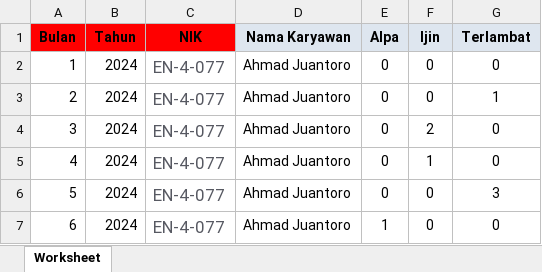
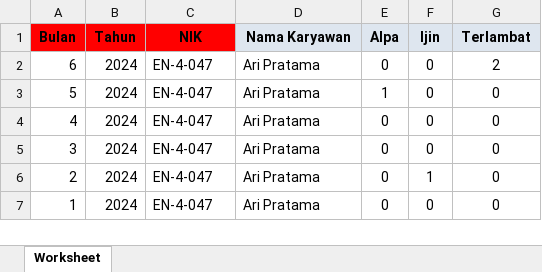
Before and after one commit to rahmatttrh/myenc, an Excel workbook: public/discipline-assesment/Contoh Import Disiplin.xlsx, sheet Worksheet, drawn as a sheet; values as stored, in another font and other column widths than the file's, no borders; removed rows and columns are numbered as before the commit, all else as after; the diff names each change by its address in the sheet, - before the commit and + after, or states it on an @@ line.

Commit message:
Perbaikan di Terapkan Disiplin

```diff
--- a/public/discipline-assesment/Contoh Import Disiplin.xlsx (sheet Worksheet)
+++ b/public/discipline-assesment/Contoh Import Disiplin.xlsx (sheet Worksheet)
+row 2: 6 | 2024 | EN-4-047 | Ari Pratama | 0 | 0 | 2
+row 3: 5 | 2024 | EN-4-047 | Ari Pratama | 1 | 0 | 0
-A4 (Bulan): 1
+A4 (Bulan): 4
-C4 (NIK): EN-4-077
+C4 (NIK): EN-4-047
-C4 text colour: #575962
+C4 text colour: black, text size: smaller
-D4 (Nama Karyawan): Ahmad Juantoro
+D4 (Nama Karyawan): Ari Pratama
-row 3: 2 | 2024 | EN-4-077 | Ahmad Juantoro | 0 | 0 | 1
-C5:C7 (NIK): EN-4-077
+C5:C7 (NIK): EN-4-047
-C5:C7 text colour: #575962
+C5:C7 text colour: black, text size: smaller
-D5:D7 (Nama Karyawan): Ahmad Juantoro
+D5:D7 (Nama Karyawan): Ari Pratama
-F5 (Ijin): 2
+F5 (Ijin): 0
-A6 (Bulan): 4
+A6 (Bulan): 2
-A7 (Bulan): 5
+A7 (Bulan): 1
-G7 (Terlambat): 3
+G7 (Terlambat): 0
-row 7: 6 | 2024 | EN-4-077 | Ahmad Juantoro | 1 | 0 | 0
```
Also changed, not shown: 6 other files.
